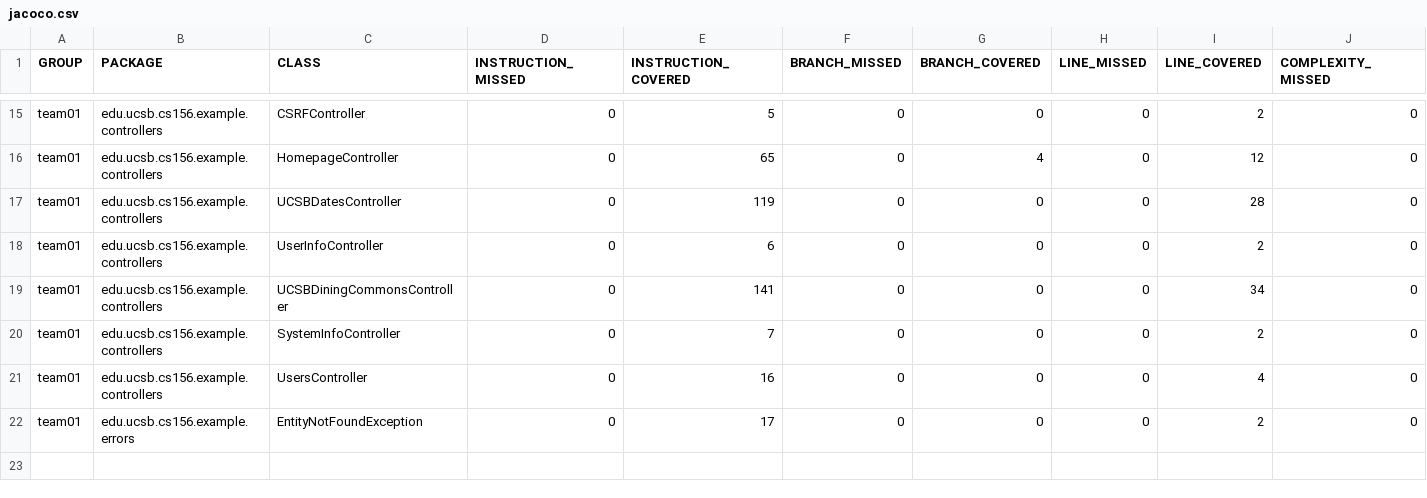
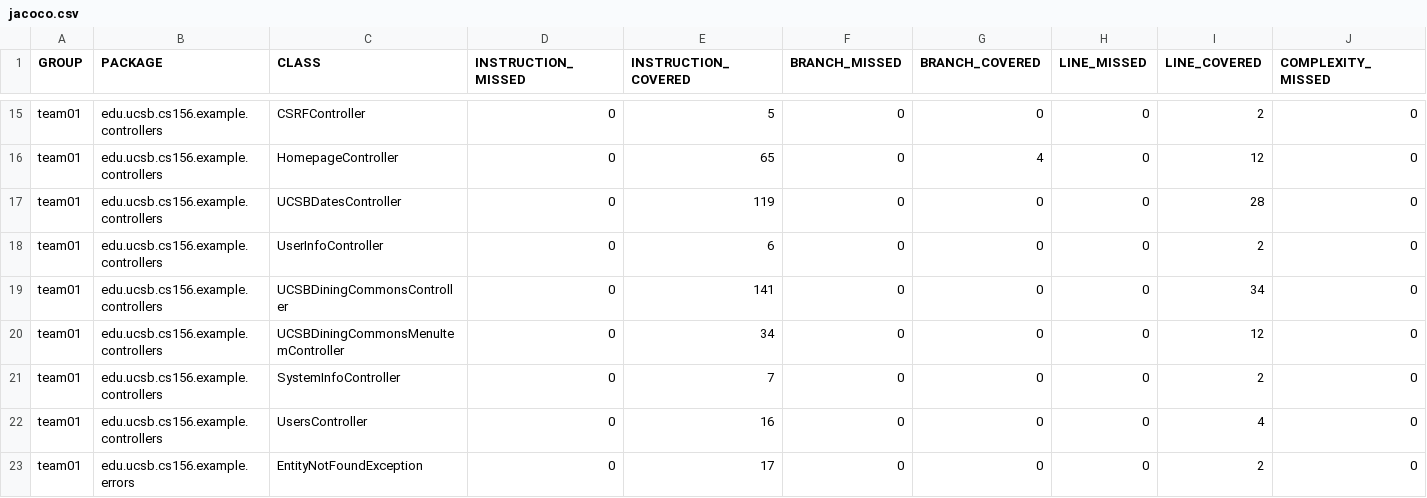
Before and after one commit to ucsb-cs156-f26/team01-f26-07, a CSV file: jacoco/jacoco.csv, drawn as a sheet; only a part is shown, gaps mark what is left out; rows hold the shown columns only; the diff names each change by its address in the sheet, - before the commit and + after, or states it on an @@ line.

Commit message:
Deploying to gh-pages from @ ucsb-cs156-f26/team01-f26-07@a73d84212996c729863cc2d60861333c6f412510 🚀

```diff
--- a/jacoco/jacoco.csv
+++ b/jacoco/jacoco.csv
+row 20: team01 | edu.ucsb.cs156.example.controllers | UCSBDiningCommonsMenuItemController | 0 | 34 | 0 | 0 | 0 | 12 | 0
```
Also changed, not shown: 7 other files.
